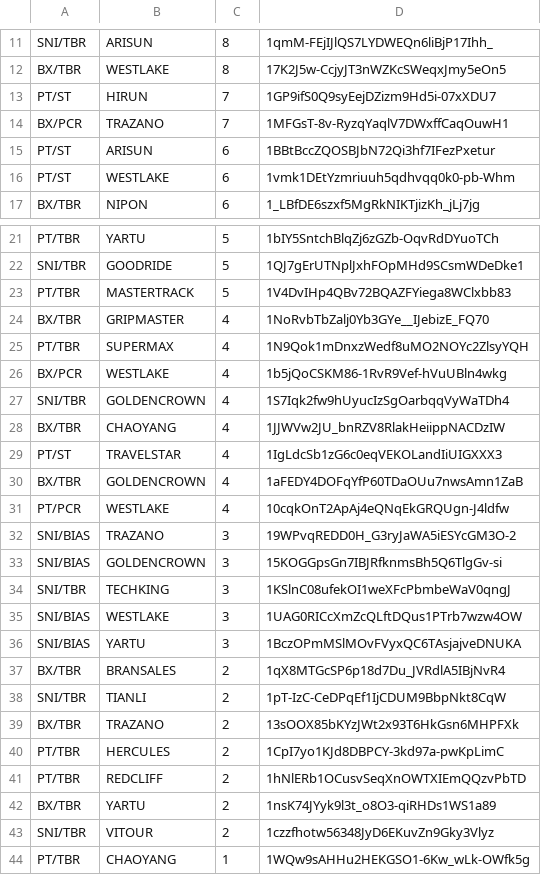
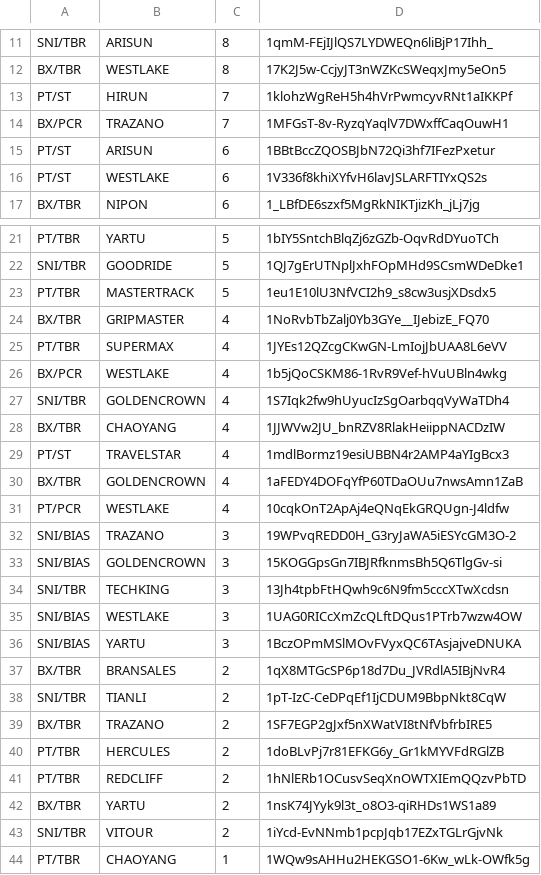
Before and after one commit to Kyaruu38/mti-portal, a TSV file: alat/dasar/kombinasi.tsv, drawn as a sheet; only a part is shown, gaps mark what is left out; the diff covers the shown part only.

```diff
--- a/alat/dasar/kombinasi.tsv
+++ b/alat/dasar/kombinasi.tsv
@@ -12,6 +12,6 @@ SNI/TBR|ARISUN|8|1qmM-FEjIJlQS7LYDWEQn6liBjP17Ihh_
 BX/TBR|WESTLAKE|8|17K2J5w-CcjyJT3nWZKcSWeqxJmy5eOn5
-PT/ST|HIRUN|7|1GP9ifS0Q9syEejDZizm9Hd5i-07xXDU7
+PT/ST|HIRUN|7|1klohzWgReH5h4hVrPwmcyvRNt1aIKKPf
 BX/PCR|TRAZANO|7|1MFGsT-8v-RyzqYaqlV7DWxffCaqOuwH1
 PT/ST|ARISUN|6|1BBtBccZQOSBJbN72Qi3hf7IFezPxetur
-PT/ST|WESTLAKE|6|1vmk1DEtYzmriuuh5qdhvqq0k0-pb-Whm
+PT/ST|WESTLAKE|6|1V336f8khiXYfvH6lavJSLARFTIYxQS2s
 BX/TBR|NIPON|6|1_LBfDE6szxf5MgRkNIKTjizKh_jLj7jg
@@ -22,5 +22,5 @@ PT/TBR|YARTU|5|1bIY5SntchBlqZj6zGZb-OqvRdDYuoTCh
 SNI/TBR|GOODRIDE|5|1QJ7gErUTNplJxhFOpMHd9SCsmWDeDke1
-PT/TBR|MASTERTRACK|5|1V4DvIHp4QBv72BQAZFYiega8WClxbb83
+PT/TBR|MASTERTRACK|5|1eu1E10lU3NfVCI2h9_s8cw3usjXDsdx5
 BX/TBR|GRIPMASTER|4|1NoRvbTbZalj0Yb3GYe__IJebizE_FQ70
-PT/TBR|SUPERMAX|4|1N9Qok1mDnxzWedf8uMO2NOYc2ZlsyYQH
+PT/TBR|SUPERMAX|4|1JYEs12QZcgCKwGN-LmIojJbUAA8L6eVV
 BX/PCR|WESTLAKE|4|1b5jQoCSKM86-1RvR9Vef-hVuUBln4wkg
@@ -28,3 +28,3 @@ SNI/TBR|GOLDENCROWN|4|1S7Iqk2fw9hUyucIzSgOarbqqVyWaTDh4
 BX/TBR|CHAOYANG|4|1JJWVw2JU_bnRZV8RlakHeiippNACDzIW
-PT/ST|TRAVELSTAR|4|1IgLdcSb1zG6c0eqVEKOLandIiUIGXXX3
+PT/ST|TRAVELSTAR|4|1mdlBormz19esiUBBN4r2AMP4aYIgBcx3
 BX/TBR|GOLDENCROWN|4|1aFEDY4DOFqYfP60TDaOUu7nwsAmn1ZaB
@@ -33,3 +33,3 @@ SNI/BIAS|TRAZANO|3|19WPvqREDD0H_G3ryJaWA5iESYcGM3O-2
 SNI/BIAS|GOLDENCROWN|3|15KOGGpsGn7IBJRfknmsBh5Q6TlgGv-si
-SNI/TBR|TECHKING|3|1KSlnC08ufekOI1weXFcPbmbeWaV0qngJ
+SNI/TBR|TECHKING|3|13Jh4tpbFtHQwh9c6N9fm5cccXTwXcdsn
 SNI/BIAS|WESTLAKE|3|1UAG0RICcXmZcQLftDQus1PTrb7wzw4OW
@@ -38,7 +38,7 @@ BX/TBR|BRANSALES|2|1qX8MTGcSP6p18d7Du_JVRdlA5IBjNvR4
 SNI/TBR|TIANLI|2|1pT-IzC-CeDPqEf1IjCDUM9BbpNkt8CqW
-BX/TBR|TRAZANO|2|13sOOX85bKYzJWt2x93T6HkGsn6MHPFXk
-PT/TBR|HERCULES|2|1CpI7yo1KJd8DBPCY-3kd97a-pwKpLimC
+BX/TBR|TRAZANO|2|1SF7EGP2gJxf5nXWatVI8tNfVbfrbIRE5
+PT/TBR|HERCULES|2|1doBLvPj7r81EFKG6y_Gr1kMYVFdRGlZB
 PT/TBR|REDCLIFF|2|1hNlERb1OCusvSeqXnOWTXIEmQQzvPbTD
 BX/TBR|YARTU|2|1nsK74JYyk9l3t_o8O3-qiRHDs1WS1a89
-SNI/TBR|VITOUR|2|1czzfhotw56348JyD6EKuvZn9Gky3Vlyz
+SNI/TBR|VITOUR|2|1iYcd-EvNNmb1pcpJqb17EZxTGLrGjvNk
 PT/TBR|CHAOYANG|1|1WQw9sAHHu2HEKGSO1-6Kw_wLk-OWfk5g
```
Also changed, not shown: 1 edited cell elsewhere in this file, 2 other files.
